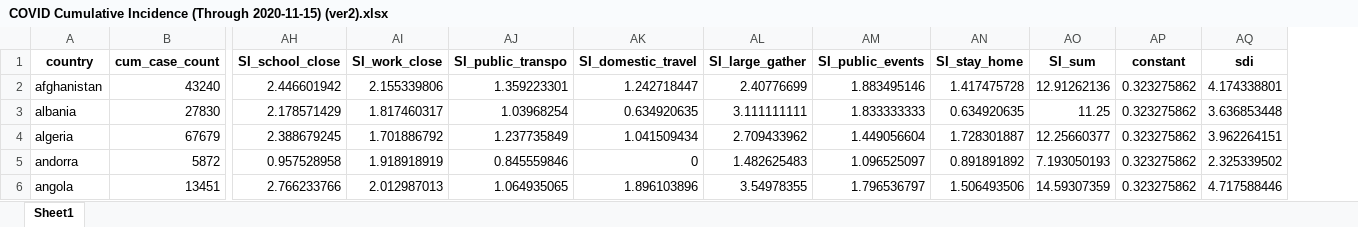
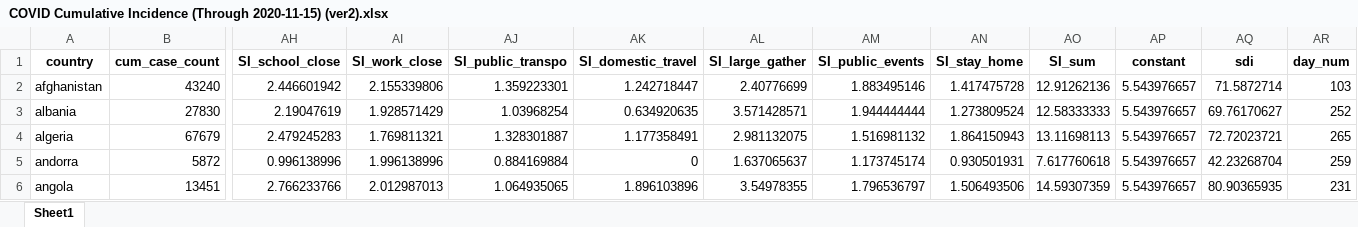
Before and after one commit to chacreton190/COVID-19, an Excel workbook: Modified Data Sets/ARCHIVE/COVID Cumulative Incidence (Through 2020-11-15) (ver2).xlsx, sheet Sheet1, drawn as a sheet; only a part is shown, gaps mark what is left out; values as stored, in another font and other column widths than the file's, no borders; the diff covers the shown part only; the diff names each change by its address in the sheet, - before the commit and + after, or states it on an @@ line.

```diff
--- a/Modified Data Sets/ARCHIVE/COVID Cumulative Incidence (Through 2020-11-15) (ver2).xlsx (sheet Sheet1)
+++ b/Modified Data Sets/ARCHIVE/COVID Cumulative Incidence (Through 2020-11-15) (ver2).xlsx (sheet Sheet1)
+column AR (day_num), rows 2-6: 103 | 252 | 265 | 259 | 231
-AP2:AP6 (constant): 0.323275862
+AP2:AP6 (constant): 5.543976657
-AQ2 (sdi): 4.174338801
+AQ2 (sdi): 71.5872714
-AH3 (SI_school_close): 2.178571429
+AH3 (SI_school_close): 2.19047619
-AI3 (SI_work_close): 1.817460317
+AI3 (SI_work_close): 1.928571429
-AL3 (SI_large_gather): 3.111111111
+AL3 (SI_large_gather): 3.571428571
-AM3 (SI_public_events): 1.833333333
+AM3 (SI_public_events): 1.944444444
-AN3 (SI_stay_home): 0.634920635
+AN3 (SI_stay_home): 1.273809524
-AO3 (SI_sum): 11.25
+AO3 (SI_sum): 12.58333333
-AQ3 (sdi): 3.636853448
+AQ3 (sdi): 69.76170627
-AH4 (SI_school_close): 2.388679245
+AH4 (SI_school_close): 2.479245283
-AI4 (SI_work_close): 1.701886792
+AI4 (SI_work_close): 1.769811321
-AJ4 (SI_public_transpo): 1.237735849
+AJ4 (SI_public_transpo): 1.328301887
-AK4 (SI_domestic_travel): 1.041509434
+AK4 (SI_domestic_travel): 1.177358491
-AL4 (SI_large_gather): 2.709433962
+AL4 (SI_large_gather): 2.981132075
-AM4 (SI_public_events): 1.449056604
+AM4 (SI_public_events): 1.516981132
-AN4 (SI_stay_home): 1.728301887
+AN4 (SI_stay_home): 1.864150943
-AO4 (SI_sum): 12.25660377
+AO4 (SI_sum): 13.11698113
-AQ4 (sdi): 3.962264151
+AQ4 (sdi): 72.72023721
-AH5 (SI_school_close): 0.957528958
+AH5 (SI_school_close): 0.996138996
-AI5 (SI_work_close): 1.918918919
+AI5 (SI_work_close): 1.996138996
-AJ5 (SI_public_transpo): 0.845559846
+AJ5 (SI_public_transpo): 0.884169884
-AL5 (SI_large_gather): 1.482625483
+AL5 (SI_large_gather): 1.637065637
-AM5 (SI_public_events): 1.096525097
+AM5 (SI_public_events): 1.173745174
-AN5 (SI_stay_home): 0.891891892
+AN5 (SI_stay_home): 0.930501931
-AO5 (SI_sum): 7.193050193
+AO5 (SI_sum): 7.617760618
-AQ5 (sdi): 2.325339502
+AQ5 (sdi): 42.23268704
-AQ6 (sdi): 4.717588446
+AQ6 (sdi): 80.90365935
```
Also changed, not shown: 946 edited cells elsewhere in this sheet, Control Data/hiv-data.xlsx, Modified Data Sets/ARCHIVE/COVID Time to Peak Case (Through 2020-11-15).xlsx, 20 other files.
